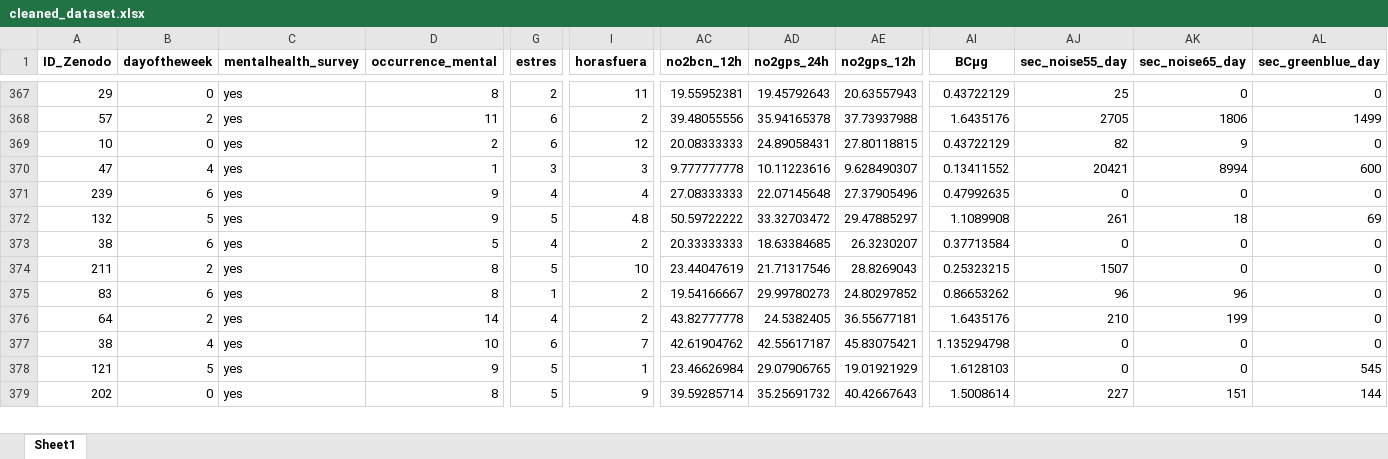
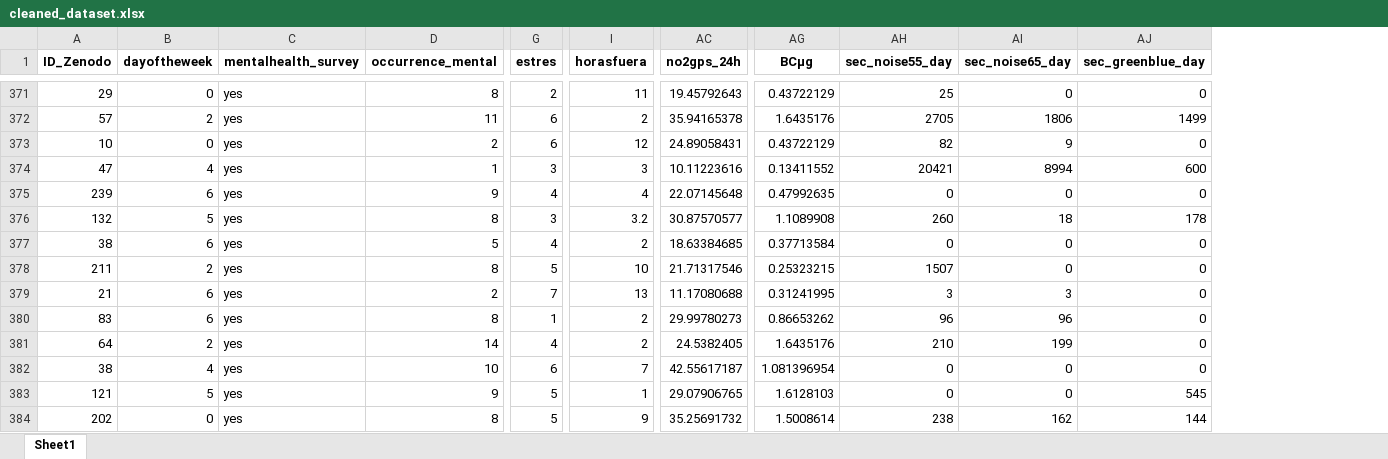
Before and after one commit to luciarevaliente/Mental-Health-and-Pollution-Analysis-in-Barcelona-using-Machine-Learning, an Excel workbook: data/cleaned_dataset.xlsx, sheet Sheet1, drawn as a sheet; only a part is shown, gaps mark what is left out; values as stored, in another font and other column widths than the file's, no borders; removed rows and columns are numbered as before the commit, all else as after; rows hold the shown columns only; the diff covers the shown part only; the diff names each change by its address in the sheet, - before the commit and + after, or states it on an @@ line.

```diff
--- a/data/cleaned_dataset.xlsx (sheet Sheet1)
+++ b/data/cleaned_dataset.xlsx (sheet Sheet1)
-column AC (no2bcn_12h), rows 367-379: 19.55952381 | 39.48055556 | 20.08333333 | 9.777777778 | 27.08333333 | 50.59722222 | 20.33333333 | 23.44047619 | 19.54166667 | 43.82777778 | 42.61904762 | 23.46626984 | 39.59285714
-column AE (no2gps_12h), rows 367-379: 20.63557943 | 37.73937988 | 27.80118815 | 9.628490307 | 27.37905496 | 29.47885297 | 26.3230207 | 28.8269043 | 24.80297852 | 36.55677181 | 45.83075421 | 19.01921929 | 40.42667643
-D376 (occurrence_mental): 9
+D376 (occurrence_mental): 8
-G376 (estres): 5
+G376 (estres): 3
-I376 (horasfuera): 4.8
+I376 (horasfuera): 3.2
-AC376 (no2gps_24h): 33.32703472
+AC376 (no2gps_24h): 30.87570577
-AH376 (sec_noise55_day): 261
+AH376 (sec_noise55_day): 260
-AJ376 (sec_greenblue_day): 69
+AJ376 (sec_greenblue_day): 178
+row 379: 21 | 6 | yes | 2 | 7 | 13 | 11.17080688 | 0.31241995 | 3 | 3 | 0
-AG382 (BCμg): 1.135294798
+AG382 (BCμg): 1.081396954
-AH384 (sec_noise55_day): 227
+AH384 (sec_noise55_day): 238
-AI384 (sec_noise65_day): 151
+AI384 (sec_noise65_day): 162
```
Also changed, not shown: 8 added rows, 4 removed rows and 648 edited cells elsewhere in this sheet, 2 other files.
